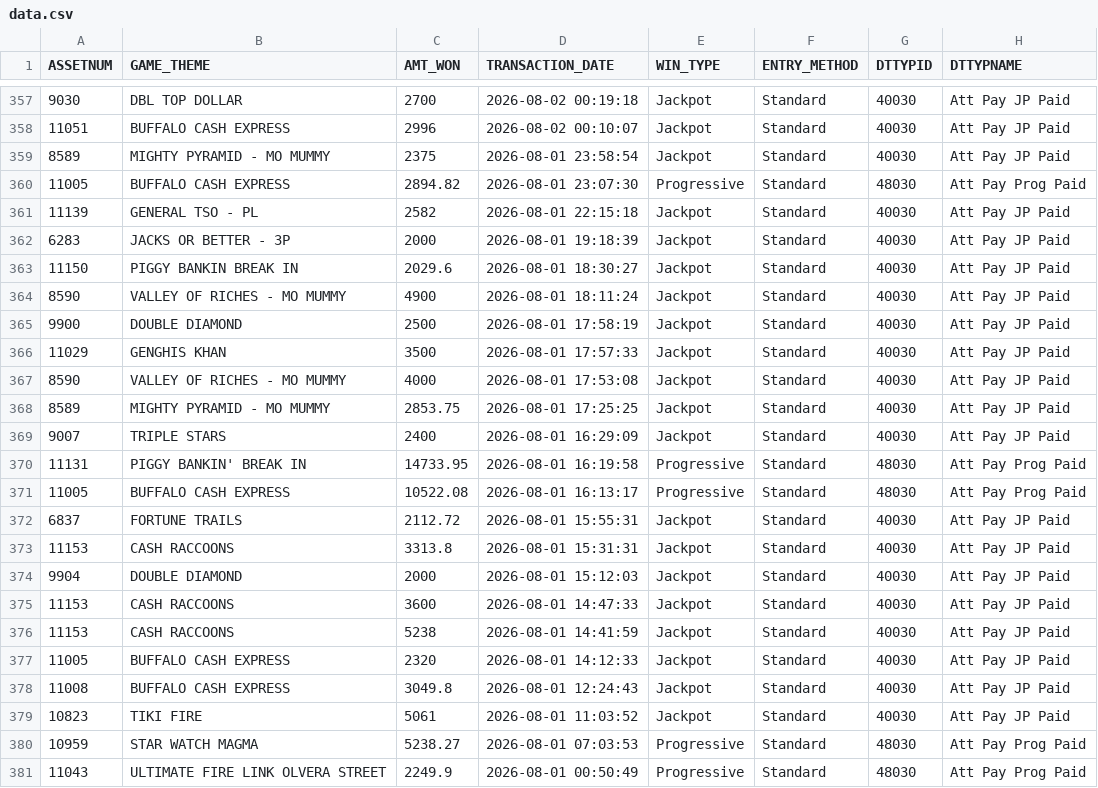
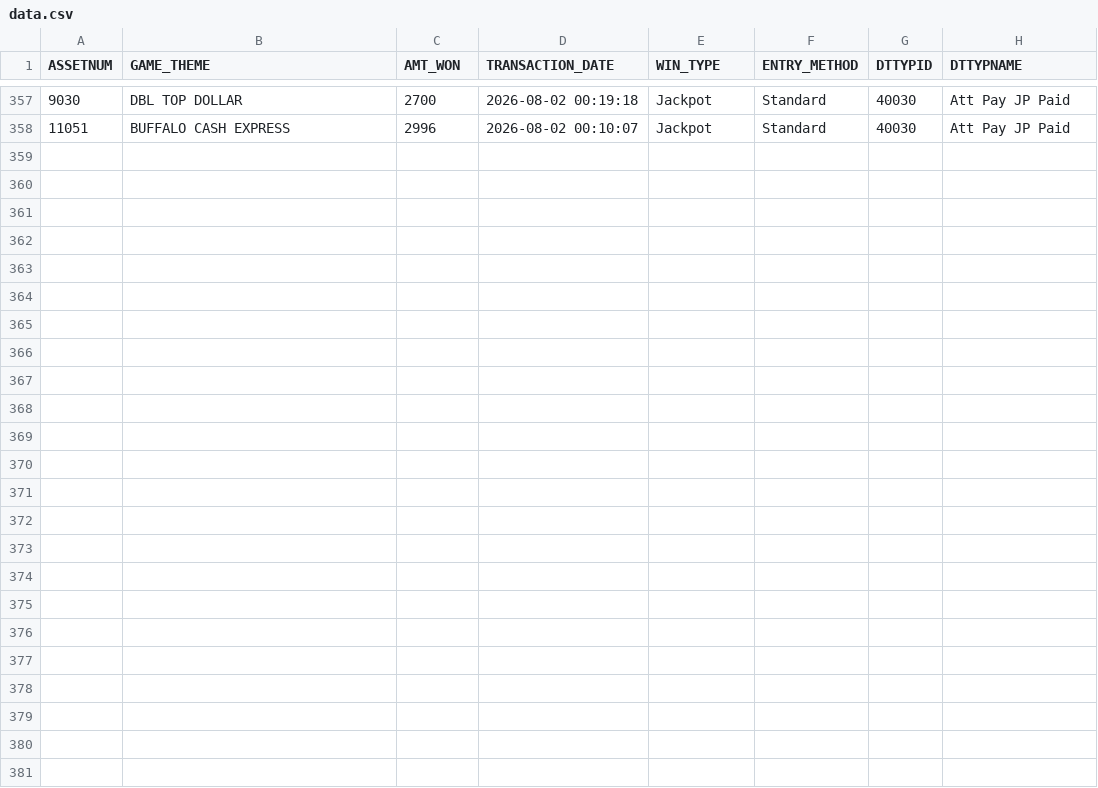
Before and after one commit to Winnercircle1/jackpot-board, a CSV file: data.csv, drawn as a sheet; only a part is shown, gaps mark what is left out.

Commit message:
Update jackpot data 2026-09-01T05:51:56.436Z

```diff
--- a/data.csv
+++ b/data.csv
@@ -358,24 +358 @@ ASSETNUM,GAME_THEME,AMT_WON,TRANSACTION_DATE,WIN_TYPE,ENTRY_METHOD,DTTYPID,DTTYP
 11051,BUFFALO CASH EXPRESS,2996,2026-08-02 00:10:07,Jackpot,Standard,40030,Att Pay JP Paid
-8589,MIGHTY PYRAMID - MO MUMMY,2375,2026-08-01 23:58:54,Jackpot,Standard,40030,Att Pay JP Paid
-11005,BUFFALO CASH EXPRESS,2894.82,2026-08-01 23:07:30,Progressive,Standard,48030,Att Pay Prog Paid
-11139,GENERAL TSO - PL,2582,2026-08-01 22:15:18,Jackpot,Standard,40030,Att Pay JP Paid
-6283,JACKS OR BETTER - 3P,2000,2026-08-01 19:18:39,Jackpot,Standard,40030,Att Pay JP Paid
-11150,PIGGY BANKIN BREAK IN,2029.6,2026-08-01 18:30:27,Jackpot,Standard,40030,Att Pay JP Paid
-8590,VALLEY OF RICHES - MO MUMMY,4900,2026-08-01 18:11:24,Jackpot,Standard,40030,Att Pay JP Paid
-9900,DOUBLE DIAMOND,2500,2026-08-01 17:58:19,Jackpot,Standard,40030,Att Pay JP Paid
-11029,GENGHIS KHAN,3500,2026-08-01 17:57:33,Jackpot,Standard,40030,Att Pay JP Paid
-8590,VALLEY OF RICHES - MO MUMMY,4000,2026-08-01 17:53:08,Jackpot,Standard,40030,Att Pay JP Paid
-8589,MIGHTY PYRAMID - MO MUMMY,2853.75,2026-08-01 17:25:25,Jackpot,Standard,40030,Att Pay JP Paid
-9007,TRIPLE STARS,2400,2026-08-01 16:29:09,Jackpot,Standard,40030,Att Pay JP Paid
-11131,PIGGY BANKIN' BREAK IN,14733.95,2026-08-01 16:19:58,Progressive,Standard,48030,Att Pay Prog Paid
-11005,BUFFALO CASH EXPRESS,10522.08,2026-08-01 16:13:17,Progressive,Standard,48030,Att Pay Prog Paid
-6837,FORTUNE TRAILS,2112.72,2026-08-01 15:55:31,Jackpot,Standard,40030,Att Pay JP Paid
-11153,CASH RACCOONS,3313.8,2026-08-01 15:31:31,Jackpot,Standard,40030,Att Pay JP Paid
-9904,DOUBLE DIAMOND,2000,2026-08-01 15:12:03,Jackpot,Standard,40030,Att Pay JP Paid
-11153,CASH RACCOONS,3600,2026-08-01 14:47:33,Jackpot,Standard,40030,Att Pay JP Paid
-11153,CASH RACCOONS,5238,2026-08-01 14:41:59,Jackpot,Standard,40030,Att Pay JP Paid
-11005,BUFFALO CASH EXPRESS,2320,2026-08-01 14:12:33,Jackpot,Standard,40030,Att Pay JP Paid
-11008,BUFFALO CASH EXPRESS,3049.8,2026-08-01 12:24:43,Jackpot,Standard,40030,Att Pay JP Paid
-10823,TIKI FIRE,5061,2026-08-01 11:03:52,Jackpot,Standard,40030,Att Pay JP Paid
-10959,STAR WATCH MAGMA,5238.27,2026-08-01 07:03:53,Progressive,Standard,48030,Att Pay Prog Paid
-11043,ULTIMATE FIRE LINK OLVERA STREET,2249.9,2026-08-01 00:50:49,Progressive,Standard,48030,Att Pay Prog Paid
```
